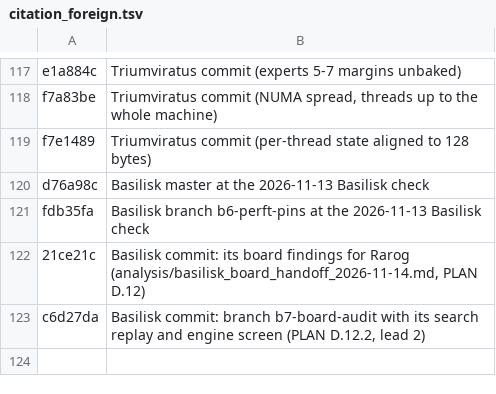
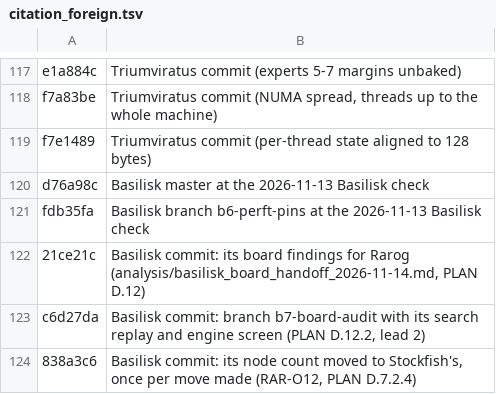
Before and after one commit to maelic13/rarog, a TSV file: tools/diag/citation_foreign.tsv, drawn as a sheet; only a part is shown, gaps mark what is left out.

Commit message:
List Basilisk's counting commit as a foreign citation

```diff
--- a/tools/diag/citation_foreign.tsv
+++ b/tools/diag/citation_foreign.tsv
@@ -123 +123,2 @@ fdb35fa	Basilisk branch b6-perft-pins at the 2026-11-13 Basilisk check
 c6d27da	Basilisk commit: branch b7-board-audit with its search replay and engine screen (PLAN D.12.2, lead 2)
+838a3c6	Basilisk commit: its node count moved to Stockfish's, once per move made (RAR-O12, PLAN D.7.2.4)
```
